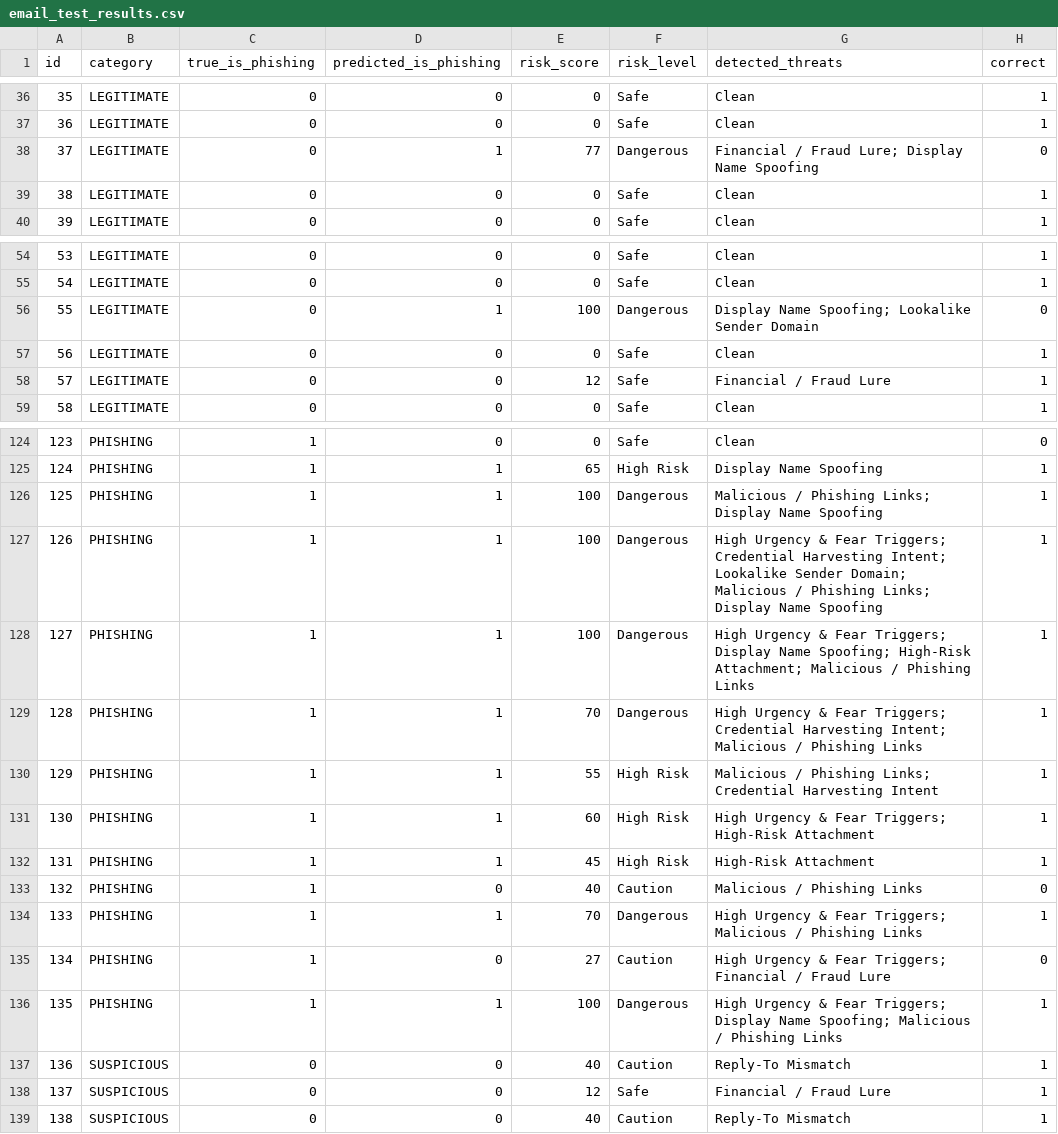
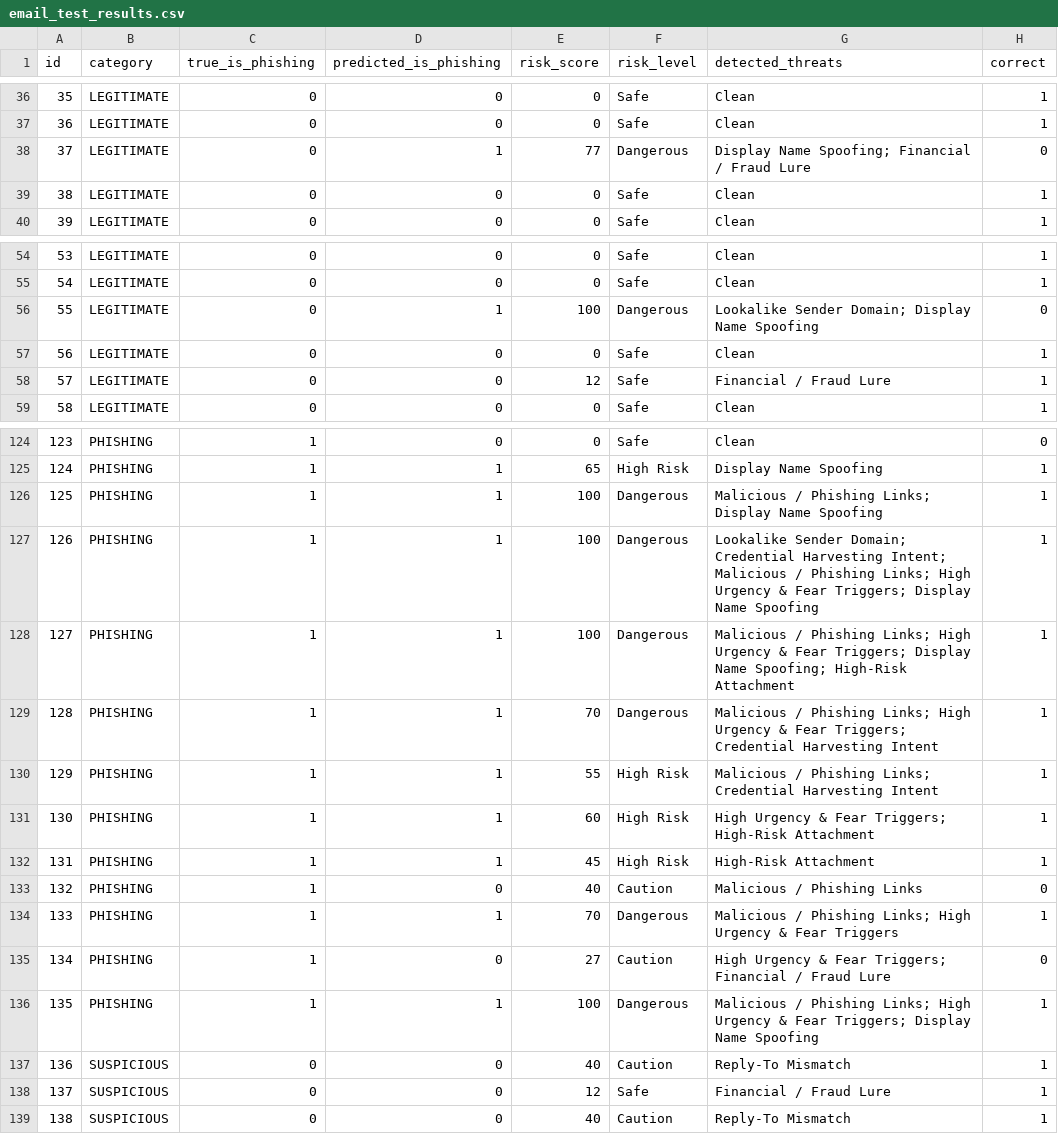
Before and after one commit to hemashri478-stack/phishing-mail, a CSV file: ai-models/email_test_results.csv, drawn as a sheet; only a part is shown, gaps mark what is left out; the diff covers the shown part only.

```diff
--- a/ai-models/email_test_results.csv
+++ b/ai-models/email_test_results.csv
@@ -37,3 +37,3 @@ id,category,true_is_phishing,predicted_is_phishing,risk_score,risk_level,detecte
 36,LEGITIMATE,0,0,0,Safe,Clean,1
-37,LEGITIMATE,0,1,77,Dangerous,Financial / Fraud Lure; Display Name Spoofing,0
+37,LEGITIMATE,0,1,77,Dangerous,Display Name Spoofing; Financial / Fraud Lure,0
 38,LEGITIMATE,0,0,0,Safe,Clean,1
@@ -55,3 +55,3 @@ id,category,true_is_phishing,predicted_is_phishing,risk_score,risk_level,detecte
 54,LEGITIMATE,0,0,0,Safe,Clean,1
-55,LEGITIMATE,0,1,100,Dangerous,Display Name Spoofing; Lookalike Sender Domain,0
+55,LEGITIMATE,0,1,100,Dangerous,Lookalike Sender Domain; Display Name Spoofing,0
 56,LEGITIMATE,0,0,0,Safe,Clean,1
@@ -126,5 +126,5 @@ id,category,true_is_phishing,predicted_is_phishing,risk_score,risk_level,detecte
 125,PHISHING,1,1,100,Dangerous,Malicious / Phishing Links; Display Name Spoofing,1
-126,PHISHING,1,1,100,Dangerous,High Urgency & Fear Triggers; Credential Harvesting Intent; Lookalike Sender Domain; Malicious / Phishing Links; Display Name Spoofing,1
-127,PHISHING,1,1,100,Dangerous,High Urgency & Fear Triggers; Display Name Spoofing; High-Risk Attachment; Malicious / Phishing Links,1
-128,PHISHING,1,1,70,Dangerous,High Urgency & Fear Triggers; Credential Harvesting Intent; Malicious / Phishing Links,1
+126,PHISHING,1,1,100,Dangerous,Lookalike Sender Domain; Credential Harvesting Intent; Malicious / Phishing Links; High Urgency & Fear Triggers; Display Name Spoofing,1
+127,PHISHING,1,1,100,Dangerous,Malicious / Phishing Links; High Urgency & Fear Triggers; Display Name Spoofing; High-Risk Attachment,1
+128,PHISHING,1,1,70,Dangerous,Malicious / Phishing Links; High Urgency & Fear Triggers; Credential Harvesting Intent,1
 129,PHISHING,1,1,55,High Risk,Malicious / Phishing Links; Credential Harvesting Intent,1
@@ -133,5 +133,5 @@ id,category,true_is_phishing,predicted_is_phishing,risk_score,risk_level,detecte
 132,PHISHING,1,0,40,Caution,Malicious / Phishing Links,0
-133,PHISHING,1,1,70,Dangerous,High Urgency & Fear Triggers; Malicious / Phishing Links,1
+133,PHISHING,1,1,70,Dangerous,Malicious / Phishing Links; High Urgency & Fear Triggers,1
 134,PHISHING,1,0,27,Caution,High Urgency & Fear Triggers; Financial / Fraud Lure,0
-135,PHISHING,1,1,100,Dangerous,High Urgency & Fear Triggers; Display Name Spoofing; Malicious / Phishing Links,1
+135,PHISHING,1,1,100,Dangerous,Malicious / Phishing Links; High Urgency & Fear Triggers; Display Name Spoofing,1
 136,SUSPICIOUS,0,0,40,Caution,Reply-To Mismatch,1
```
Also changed, not shown: 22 edited cells elsewhere in this file.
